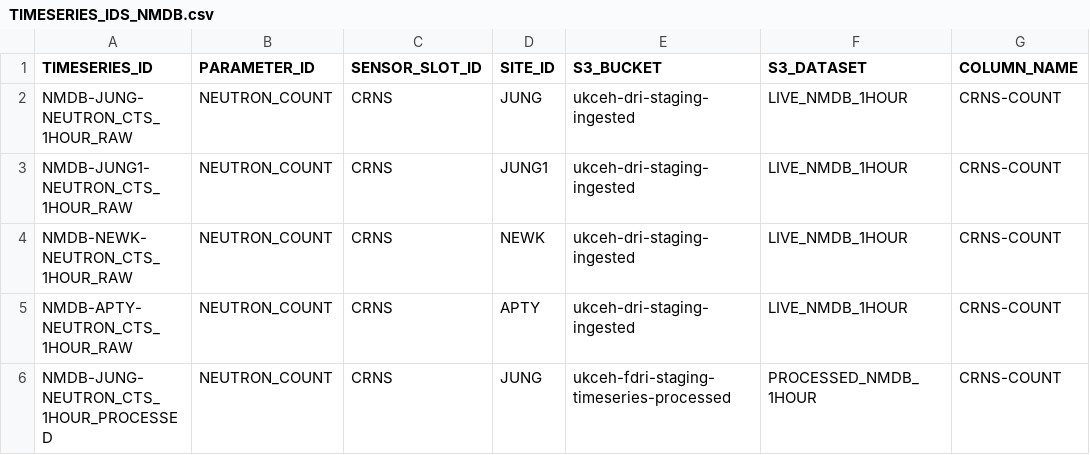
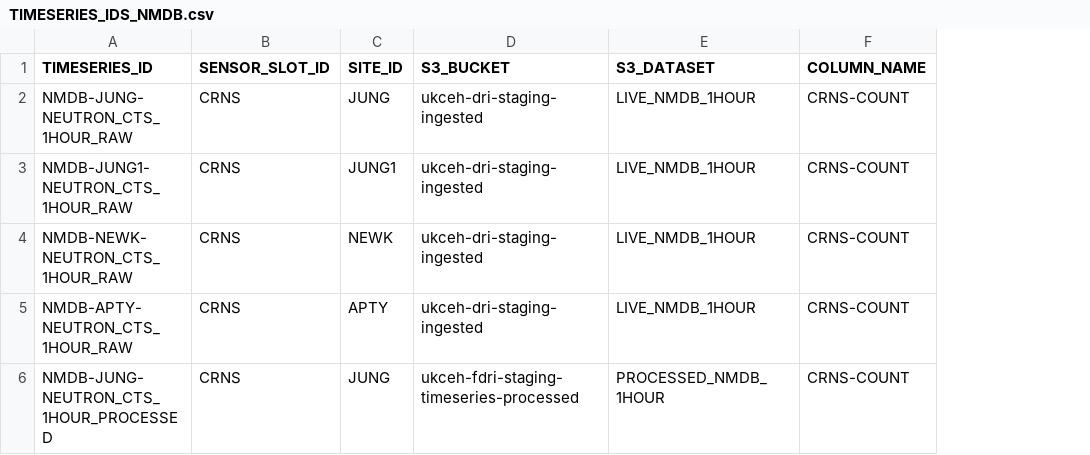
Before and after one commit to NERC-CEH/fdri-discovery, a CSV file: sample_data/src/TIMESERIES_IDS_NMDB.csv, drawn as a sheet; only a part is shown; the diff names each change by its address in the sheet, - before the commit and + after, or states it on an @@ line.

Commit message:
Remove parameter col in TS ID csv

```diff
--- a/sample_data/src/TIMESERIES_IDS_NMDB.csv
+++ b/sample_data/src/TIMESERIES_IDS_NMDB.csv
-column B (PARAMETER_ID), rows 2-6: all NEUTRON_COUNT
```
